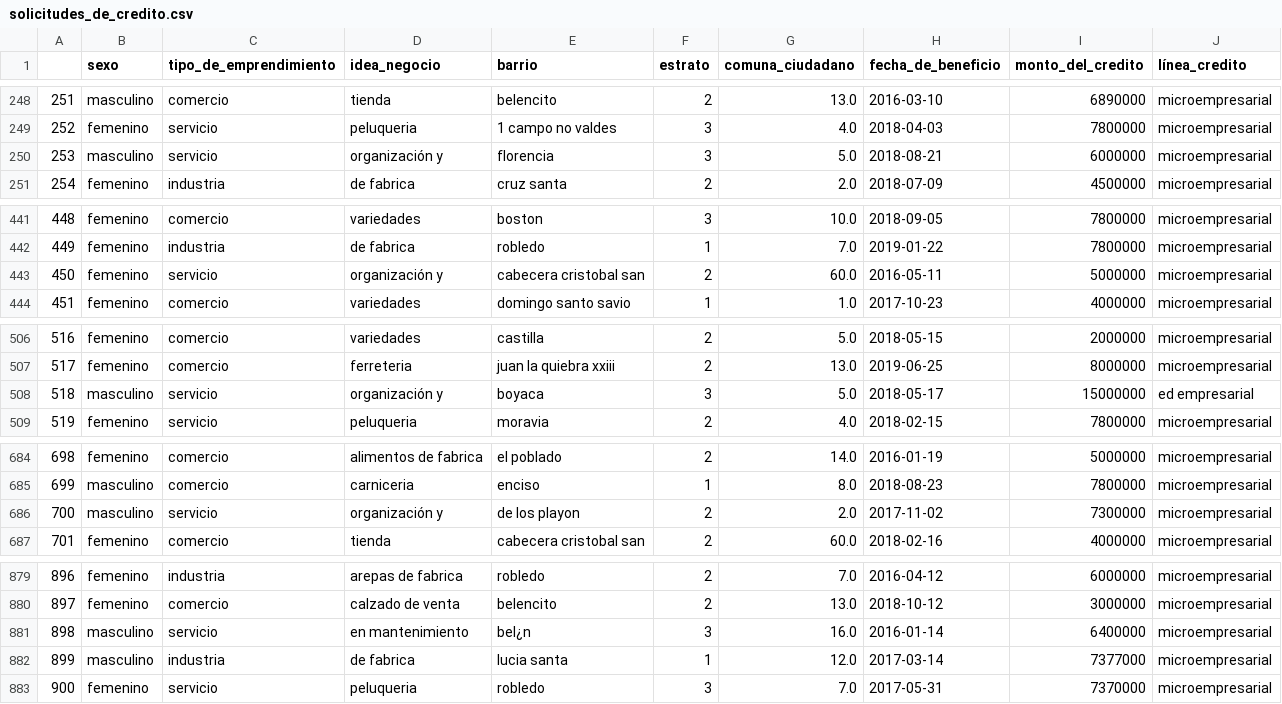
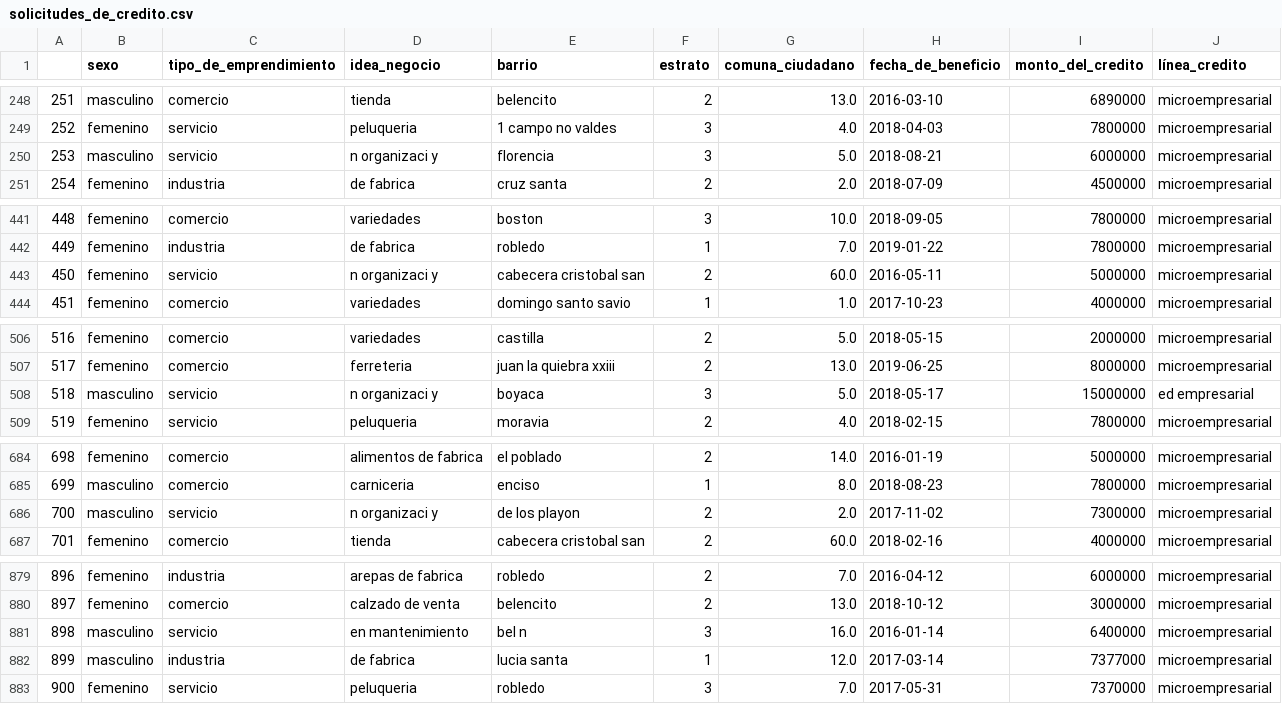
Before and after one commit to 2026-1-fundamentos/LAB-06-limpieza-de-datos-de-solicitudes-de-credito-adiazgi-unal, a CSV file: files/output/solicitudes_de_credito.csv, drawn as a sheet; only a part is shown, gaps mark what is left out; the diff covers the shown part only.

```diff
--- a/files/output/solicitudes_de_credito.csv
+++ b/files/output/solicitudes_de_credito.csv
@@ -249,3 +249,3 @@
 252;femenino;servicio;peluqueria;1 campo no valdes;3;4.0;2018-04-03;7800000;microempresarial
-253;masculino;servicio;organización y;florencia;3;5.0;2018-08-21;6000000;microempresarial
+253;masculino;servicio;n organizaci y;florencia;3;5.0;2018-08-21;6000000;microempresarial
 254;femenino;industria;de fabrica;cruz santa;2;2.0;2018-07-09;4500000;microempresarial
@@ -442,3 +442,3 @@
 449;femenino;industria;de fabrica;robledo;1;7.0;2019-01-22;7800000;microempresarial
-450;femenino;servicio;organización y;cabecera cristobal san;2;60.0;2016-05-11;5000000;microempresarial
+450;femenino;servicio;n organizaci y;cabecera cristobal san;2;60.0;2016-05-11;5000000;microempresarial
 451;femenino;comercio;variedades;domingo santo savio;1;1.0;2017-10-23;4000000;microempresarial
@@ -507,3 +507,3 @@
 517;femenino;comercio;ferreteria;juan la quiebra xxiii;2;13.0;2019-06-25;8000000;microempresarial
-518;masculino;servicio;organización y;boyaca;3;5.0;2018-05-17;15000000;ed empresarial
+518;masculino;servicio;n organizaci y;boyaca;3;5.0;2018-05-17;15000000;ed empresarial
 519;femenino;servicio;peluqueria;moravia;2;4.0;2018-02-15;7800000;microempresarial
@@ -685,3 +685,3 @@
 699;masculino;comercio;carniceria;enciso;1;8.0;2018-08-23;7800000;microempresarial
-700;masculino;servicio;organización y;de los playon;2;2.0;2017-11-02;7300000;microempresarial
+700;masculino;servicio;n organizaci y;de los playon;2;2.0;2017-11-02;7300000;microempresarial
 701;femenino;comercio;tienda;cabecera cristobal san;2;60.0;2018-02-16;4000000;microempresarial
@@ -880,3 +880,3 @@
 897;femenino;comercio;calzado de venta;belencito;2;13.0;2018-10-12;3000000;microempresarial
-898;masculino;servicio;en mantenimiento;bel¿n;3;16.0;2016-01-14;6400000;microempresarial
+898;masculino;servicio;en mantenimiento;bel n;3;16.0;2016-01-14;6400000;microempresarial
 899;masculino;industria;de fabrica;lucia santa;1;12.0;2017-03-14;7377000;microempresarial
```
Also changed, not shown: 58 edited cells elsewhere in this file.
